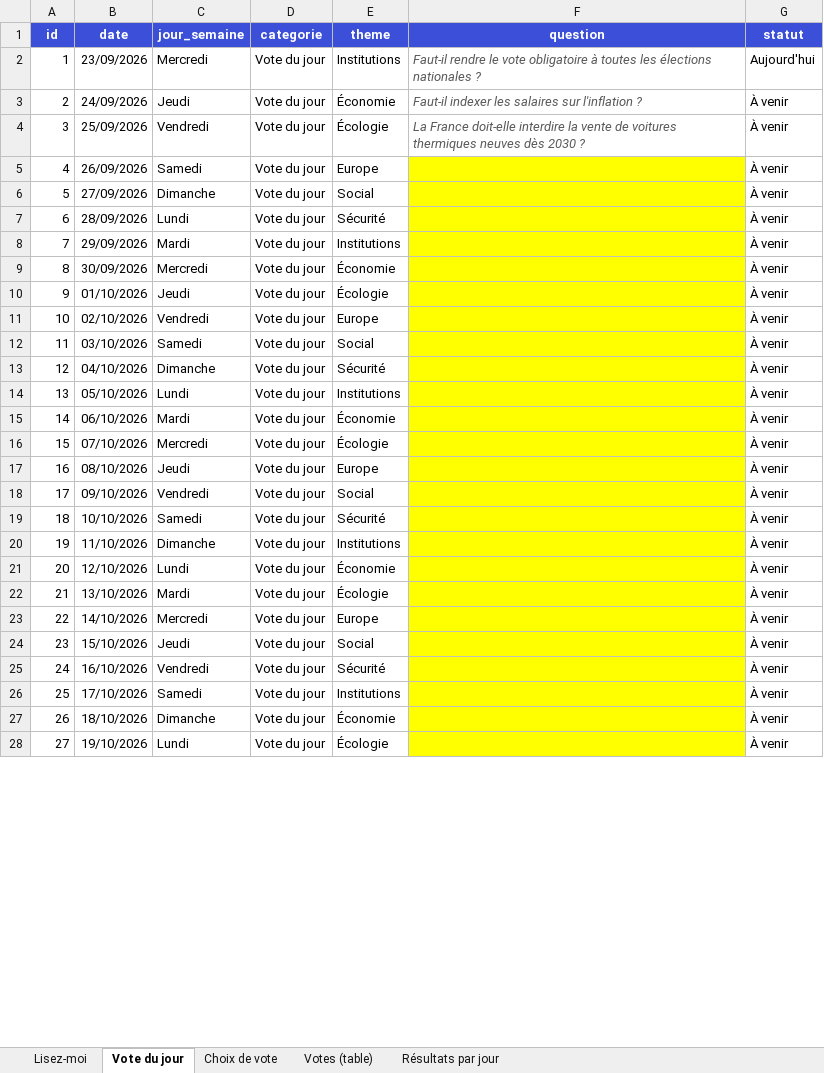
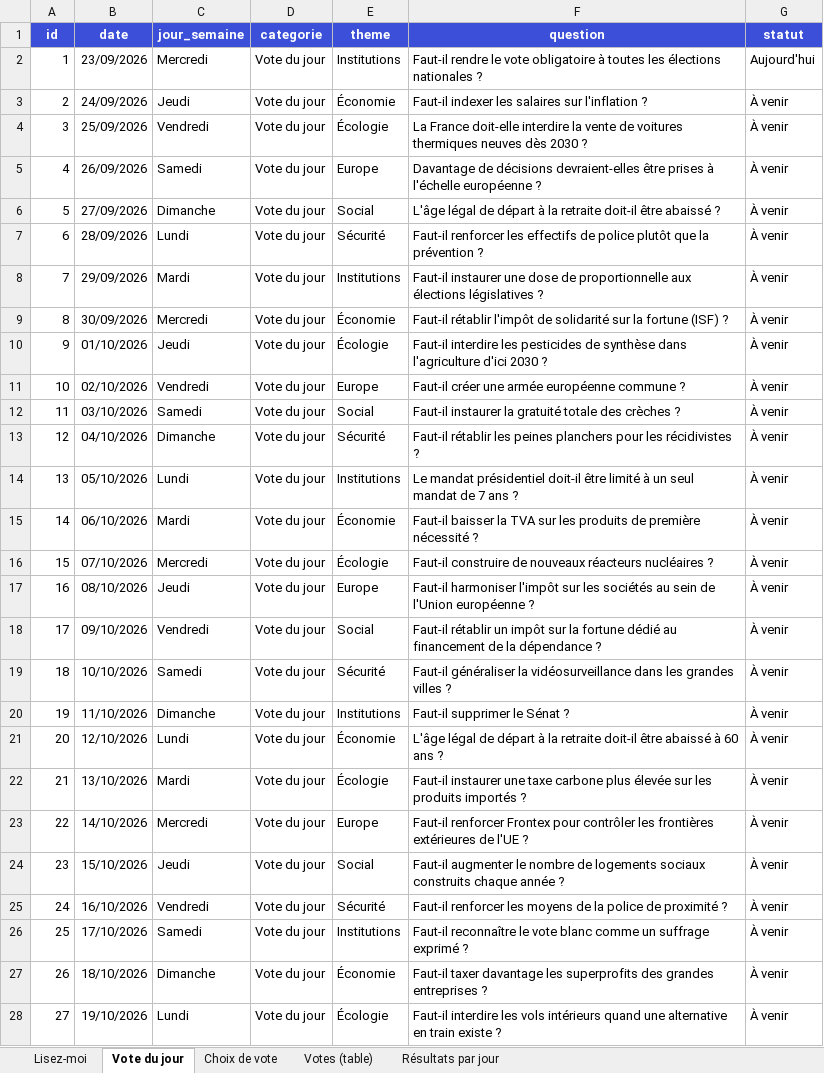
Before and after one commit to Lucasnova24/Vote27, an Excel workbook: docs/database/vote-du-jour.xlsx, sheet Vote du jour, drawn as a sheet; only a part is shown; values as stored, in another font and other column widths than the file's, no borders; the diff covers the shown part only; the diff names each change by its address in the sheet, - before the commit and + after, or states it on an @@ line.

```diff
--- a/docs/database/vote-du-jour.xlsx (sheet Vote du jour)
+++ b/docs/database/vote-du-jour.xlsx (sheet Vote du jour)
@@ F2:F4 italic: on → off, text colour: #595959 → black @@
-F5 (question): (empty)
+F5 (question): Davantage de décisions devraient-elles être prises à l'échelle européenne ?
-F5:F28 fill: #FFFF00
+F5:F28 fill: none
-F6 (question): (empty)
+F6 (question): L'âge légal de départ à la retraite doit-il être abaissé ?
-F7 (question): (empty)
+F7 (question): Faut-il renforcer les effectifs de police plutôt que la prévention ?
-F8 (question): (empty)
+F8 (question): Faut-il instaurer une dose de proportionnelle aux élections législatives ?
-F9 (question): (empty)
+F9 (question): Faut-il rétablir l'impôt de solidarité sur la fortune (ISF) ?
-F10 (question): (empty)
+F10 (question): Faut-il interdire les pesticides de synthèse dans l'agriculture d'ici 2030 ?
-F11 (question): (empty)
+F11 (question): Faut-il créer une armée européenne commune ?
-F12 (question): (empty)
+F12 (question): Faut-il instaurer la gratuité totale des crèches ?
-F13 (question): (empty)
+F13 (question): Faut-il rétablir les peines planchers pour les récidivistes ?
-F14 (question): (empty)
+F14 (question): Le mandat présidentiel doit-il être limité à un seul mandat de 7 ans ?
-F15 (question): (empty)
+F15 (question): Faut-il baisser la TVA sur les produits de première nécessité ?
-F16 (question): (empty)
+F16 (question): Faut-il construire de nouveaux réacteurs nucléaires ?
-F17 (question): (empty)
+F17 (question): Faut-il harmoniser l'impôt sur les sociétés au sein de l'Union européenne ?
-F18 (question): (empty)
+F18 (question): Faut-il rétablir un impôt sur la fortune dédié au financement de la dépendance ?
-F19 (question): (empty)
+F19 (question): Faut-il généraliser la vidéosurveillance dans les grandes villes ?
-F20 (question): (empty)
+F20 (question): Faut-il supprimer le Sénat ?
-F21 (question): (empty)
+F21 (question): L'âge légal de départ à la retraite doit-il être abaissé à 60 ans ?
-F22 (question): (empty)
+F22 (question): Faut-il instaurer une taxe carbone plus élevée sur les produits importés ?
-F23 (question): (empty)
+F23 (question): Faut-il renforcer Frontex pour contrôler les frontières extérieures de l'UE ?
-F24 (question): (empty)
+F24 (question): Faut-il augmenter le nombre de logements sociaux construits chaque année ?
-F25 (question): (empty)
+F25 (question): Faut-il renforcer les moyens de la police de proximité ?
-F26 (question): (empty)
+F26 (question): Faut-il reconnaître le vote blanc comme un suffrage exprimé ?
-F27 (question): (empty)
+F27 (question): Faut-il taxer davantage les superprofits des grandes entreprises ?
-F28 (question): (empty)
+F28 (question): Faut-il interdire les vols intérieurs quand une alternative en train existe ?
```
Also changed, not shown: 195 edited cells and cell formats elsewhere in this sheet, sheet Résultats par jour, sheet Lisez-moi.
